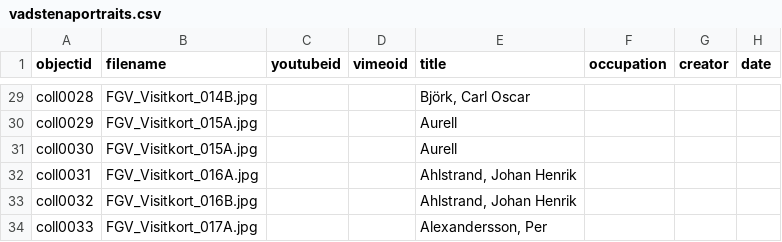
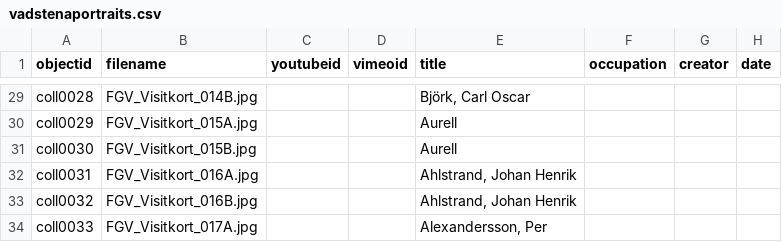
Before and after one commit to wadstena/collectionbuilder-light, a CSV file: _data/vadstenaportraits.csv, drawn as a sheet; only a part is shown, gaps mark what is left out; the diff names each change by its address in the sheet, - before the commit and + after, or states it on an @@ line.

Commit message:
metadata

```diff
--- a/_data/vadstenaportraits.csv
+++ b/_data/vadstenaportraits.csv
-B31 (filename): FGV_Visitkort_015A.jpg
+B31 (filename): FGV_Visitkort_015B.jpg
```
